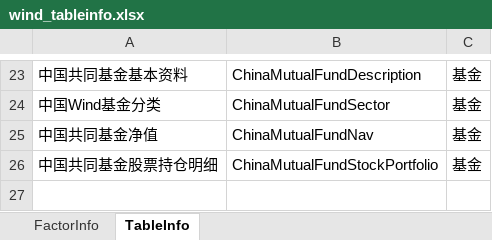
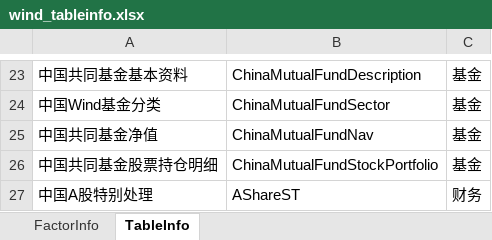
Before and after one commit to wanhanwan/Packages, an Excel workbook: FactorLib/resource/wind_tableinfo.xlsx, sheet TableInfo, drawn as a sheet; only a part is shown, gaps mark what is left out; values as stored, in another font and other column widths than the file's, no borders; the diff names each change by its address in the sheet, - before the commit and + after, or states it on an @@ line.

```diff
--- a/FactorLib/resource/wind_tableinfo.xlsx (sheet TableInfo)
+++ b/FactorLib/resource/wind_tableinfo.xlsx (sheet TableInfo)
+row 27: 中国A股特别处理 | AShareST | 财务
```
Also changed, not shown: sheet FactorInfo, 31 other files.
